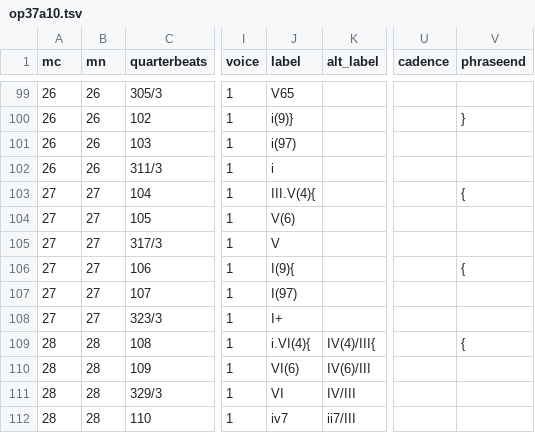
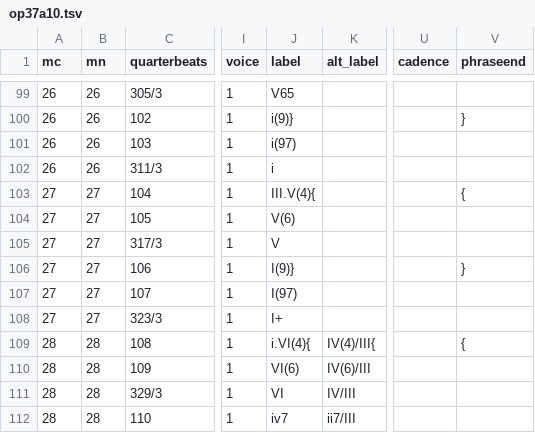
Before and after one commit to DCMLab/tchaikovsky_seasons, a TSV file: harmonies/op37a10.tsv, drawn as a sheet; only a part is shown, gaps mark what is left out; the diff names each change by its address in the sheet, - before the commit and + after, or states it on an @@ line.

```diff
--- a/harmonies/op37a10.tsv
+++ b/harmonies/op37a10.tsv
-J106 (label): I(9){
+J106 (label): I(9)}
-V106 (phraseend): {
+V106 (phraseend): }
```
Also changed, not shown: 1 other file.
